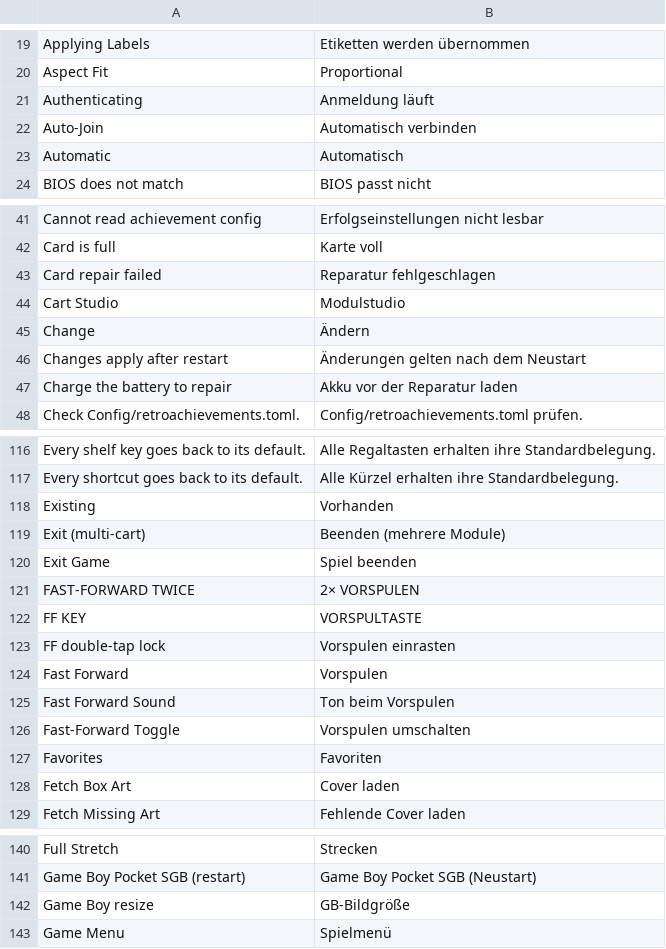
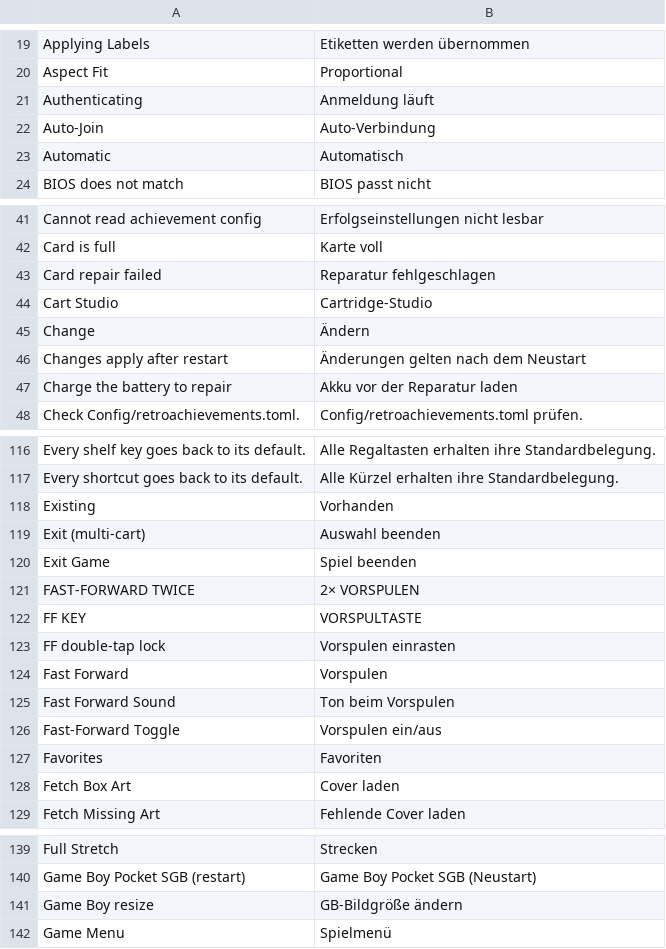
Before and after one commit to Sinastrax/select-slot, a TSV file: handheld-i18n/de.tsv, drawn as a sheet; only a part is shown, gaps mark what is left out; the diff covers the shown part only.

```diff
--- a/handheld-i18n/de.tsv
+++ b/handheld-i18n/de.tsv
@@ -21,3 +21,3 @@ Aspect Fit	Proportional
 Authenticating	Anmeldung läuft
-Auto-Join	Automatisch verbinden
+Auto-Join	Auto-Verbindung
 Automatic	Automatisch
@@ -43,3 +43,3 @@ Card is full	Karte voll
 Card repair failed	Reparatur fehlgeschlagen
-Cart Studio	Modulstudio
+Cart Studio	Cartridge-Studio
 Change	Ändern
@@ -118,3 +118,3 @@ Every shortcut goes back to its default.	Alle Kürzel erhalten ihre Standardbele
 Existing	Vorhanden
-Exit (multi-cart)	Beenden (mehrere Module)
+Exit (multi-cart)	Auswahl beenden
 Exit Game	Spiel beenden
@@ -125,3 +125,3 @@ Fast Forward	Vorspulen
 Fast Forward Sound	Ton beim Vorspulen
-Fast-Forward Toggle	Vorspulen umschalten
+Fast-Forward Toggle	Vorspulen ein/aus
 Favorites	Favoriten
@@ -141,3 +140,3 @@ Full Stretch	Strecken
 Game Boy Pocket SGB (restart)	Game Boy Pocket SGB (Neustart)
-Game Boy resize	GB-Bildgröße
+Game Boy resize	GB-Bildgröße ändern
 Game Menu	Spielmenü
```
Also changed, not shown: 13 added rows, 2 removed rows and 19 edited cells elsewhere in this file, 12 other files.
